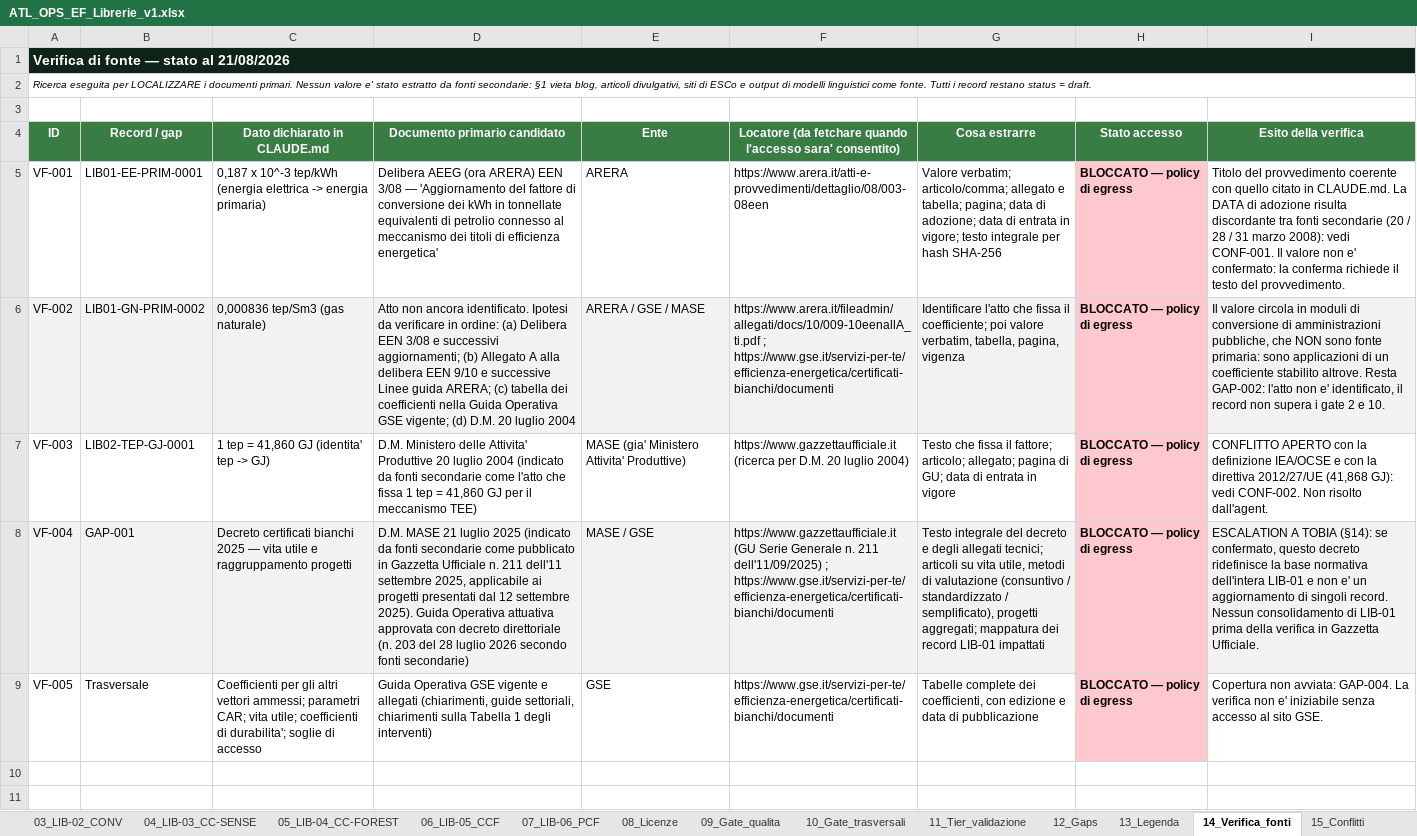
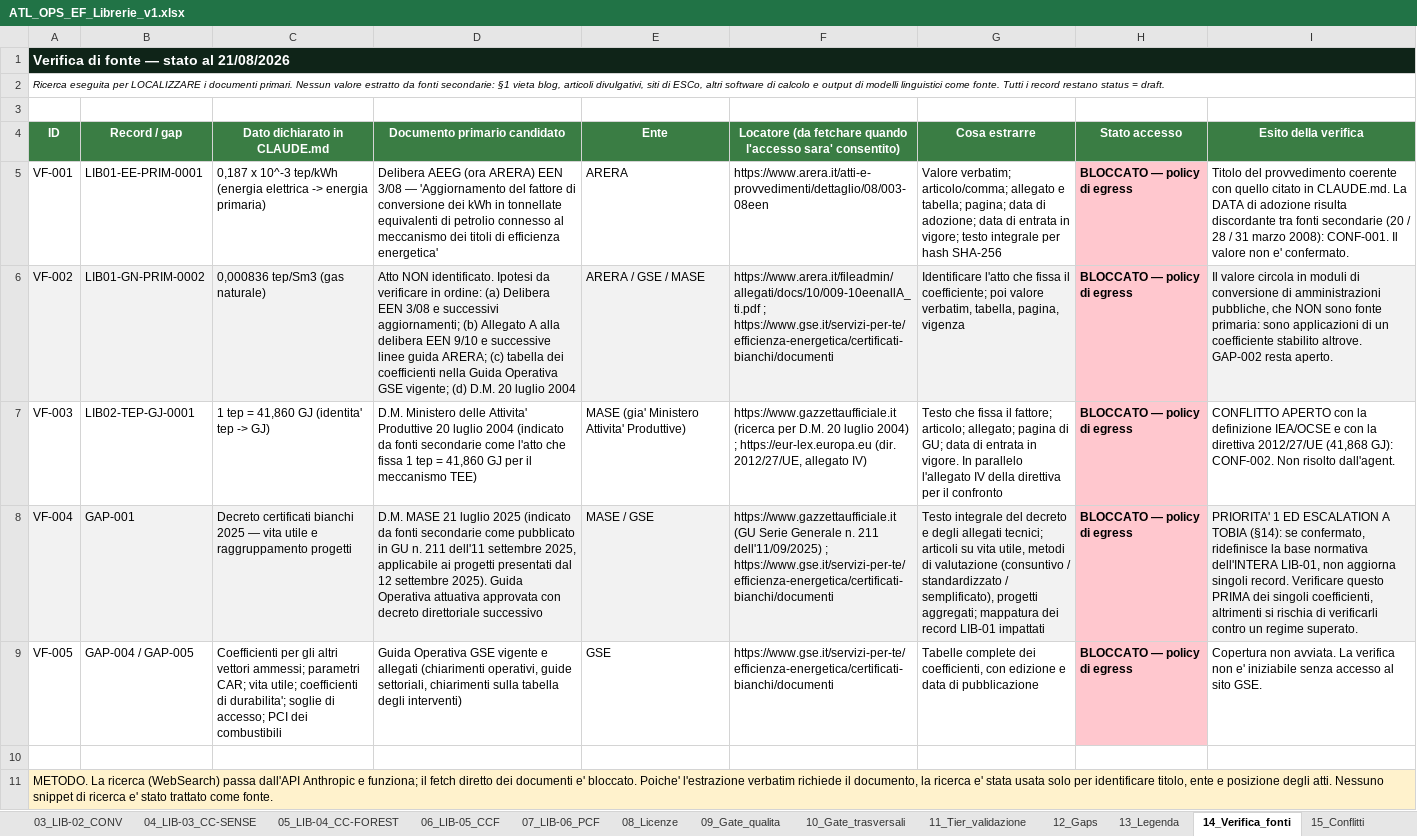
Before and after one commit to Atlas-Carbon-Neutral-Solution/AtlasCarbon, an Excel workbook: ATL_OPS_EF_Librerie_v1.xlsx, sheet 14_Verifica_fonti, drawn as a sheet; values as stored, in another font and other column widths than the file's, no borders; the diff names each change by its address in the sheet, - before the commit and + after, or states it on an @@ line.

```diff
--- a/ATL_OPS_EF_Librerie_v1.xlsx (sheet 14_Verifica_fonti)
+++ b/ATL_OPS_EF_Librerie_v1.xlsx (sheet 14_Verifica_fonti)
-A2 (ID): …Nessun valore e' stato estratto da fonti secondarie: §1 vieta blog, articoli divulgativi, siti di ESCo e output…
+A2 (ID): …Nessun valore estratto da fonti secondarie: §1 vieta blog, articoli divulgativi, siti di ESCo, altri software di calcolo e output…
-I5 (Esito della verifica): …marzo 2008): vedi CONF-001. Il valore non e' confermato: la conferma richiede il testo del provvedimento.
+I5 (Esito della verifica): …marzo 2008): CONF-001. Il valore non e' confermato.
-D6 (Documento primario candidato): Atto non ancora identificato. Ipotesi da verificare in ordine: (a) Delibera EEN 3/08 e successivi aggiornamenti; (b) Allegato A alla delibera EEN 9/10 e successive Linee guida ARERA;…
+D6 (Documento primario candidato): Atto NON identificato. Ipotesi da verificare in ordine: (a) Delibera EEN 3/08 e successivi aggiornamenti; (b) Allegato A alla delibera EEN 9/10 e successive linee guida ARERA;…
-I6 (Esito della verifica): …stabilito altrove. Resta GAP-002: l'atto non e' identificato, il record non supera i gate 2 e 10.
+I6 (Esito della verifica): …stabilito altrove. GAP-002 resta aperto.
-F7: …luglio 2004)
+F7: …luglio 2004) ; https://eur-lex.europa.eu (dir. 2012/27/UE, allegato IV)
-G7 (Cosa estrarre): …entrata in vigore
+G7 (Cosa estrarre): …entrata in vigore. In parallelo l'allegato IV della direttiva per il confronto
-I7 (Esito della verifica): …(41,868 GJ): vedi CONF-002. Non…
+I7 (Esito della verifica): …(41,868 GJ): CONF-002. Non…
-D8 (Documento primario candidato): …pubblicato in Gazzetta Ufficiale n. 211 dell'11 settembre 2025, applicabile ai progetti presentati dal 12 settembre 2025). Guida Operativa attuativa approvata con decreto direttoriale (n. 203 del 28 luglio 2026 secondo fonti secondarie)
+D8 (Documento primario candidato): …pubblicato in GU n. 211 dell'11 settembre 2025, applicabile ai progetti presentati dal 12 settembre 2025). Guida Operativa attuativa approvata con decreto direttoriale successivo
-I8 (Esito della verifica): ESCALATION A TOBIA (§14): se confermato, questo decreto ridefinisce la base normativa dell'intera LIB-01 e non e' un aggiornamento di singoli record. Nessun consolidamento di LIB-01 prima della verifica in Gazzetta Ufficiale.
+I8 (Esito della verifica): PRIORITA' 1 ED ESCALATION A TOBIA (§14): se confermato, ridefinisce la base normativa dell'INTERA LIB-01, non aggiorna singoli record. Verificare questo PRIMA dei singoli coefficienti, altrimenti si rischia di verificarli contro un regime superato.
-B9 (Record / gap): Trasversale
+B9 (Record / gap): GAP-004 / GAP-005
-C9 (Dato dichiarato in CLAUDE.md): …soglie di accesso
+C9 (Dato dichiarato in CLAUDE.md): …soglie di accesso; PCI dei combustibili
-D9 (Documento primario candidato): …e allegati (chiarimenti, guide settoriali, chiarimenti sulla Tabella 1 degli interventi)
+D9 (Documento primario candidato): …e allegati (chiarimenti operativi, guide settoriali, chiarimenti sulla tabella degli interventi)
-I9 (Esito della verifica): Copertura non avviata: GAP-004. La verifica…
+I9 (Esito della verifica): Copertura non avviata. La verifica…
+row 10: (empty)
+row 11: METODO. La ricerca (WebSearch) passa dall'API Anthropic e funziona; il fetch diretto dei documenti e' bloccato. Poiche' l'estrazione verbatim richiede il documento, la ricerca e' stata usata solo per identificare titolo, ente e posizione degli atti. Nessuno snippet di ricerca e' stato trattato come fonte.
```
Also changed, not shown: sheet 12_Gaps, sheet 09_Gate_qualita, sheet 00_Indice, sheet 10_Gate_trasversali, sheet 02_LIB-01_TEE, sheet 15_Conflitti, 9 more sheets, other sheet tabs.
